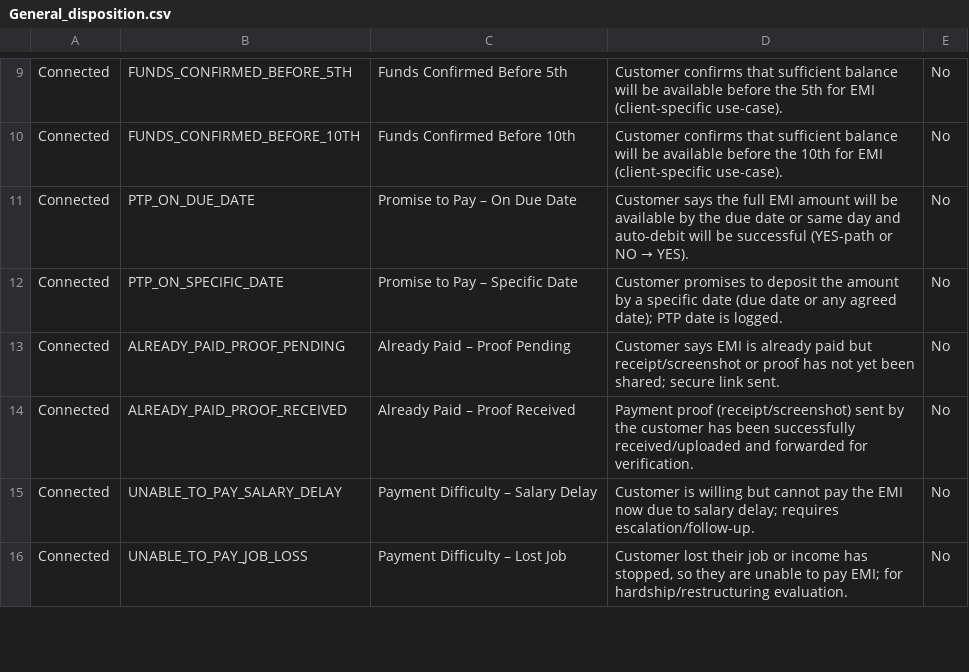
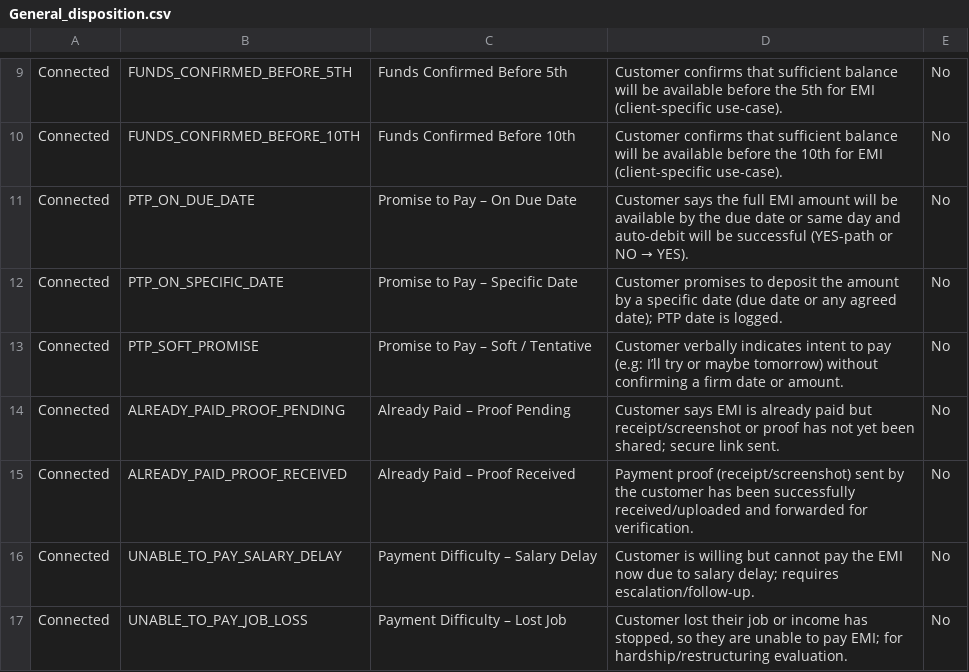
Before and after one commit to prajwal-finovateglobal/Dispositions, a CSV file: csv/General_disposition.csv, drawn as a sheet; only a part is shown, gaps mark what is left out; the diff names each change by its address in the sheet, - before the commit and + after, or states it on an @@ line.

```diff
--- a/csv/General_disposition.csv
+++ b/csv/General_disposition.csv
+row 13: Connected | PTP_SOFT_PROMISE | Promise to Pay – Soft / Tentative | Customer verbally indicates intent to pay (e.g: I’ll try or maybe tomorrow) without confirming a firm date or amount. | No
```
Also changed, not shown: 3 other files.
